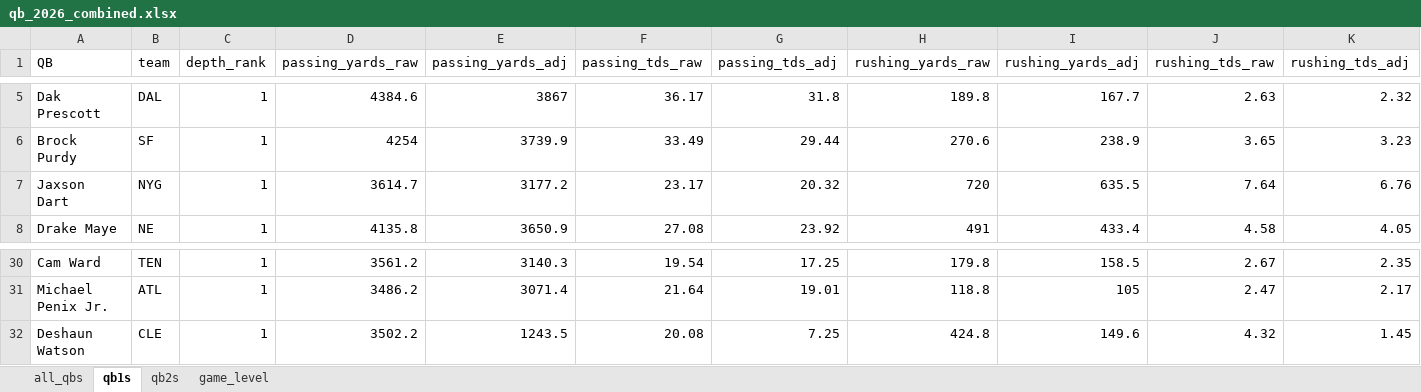
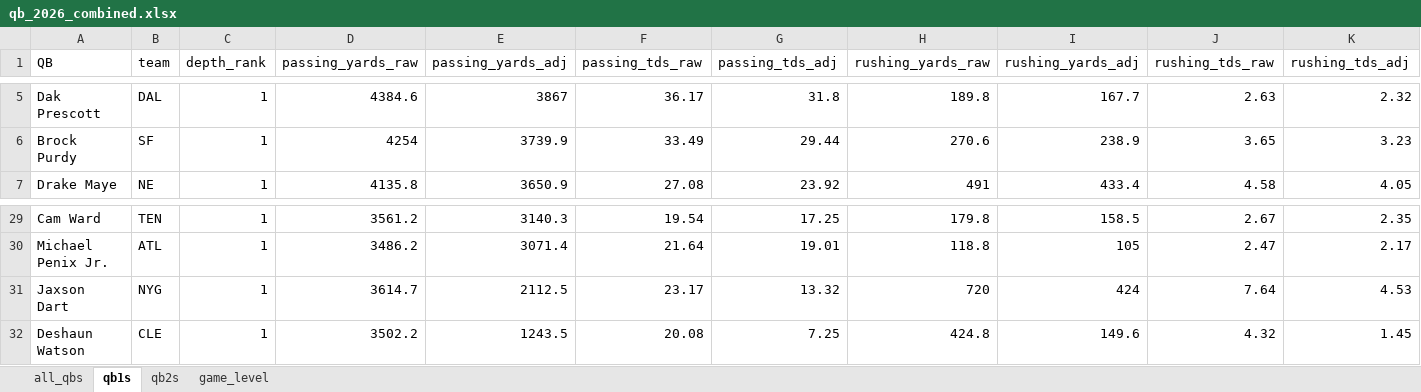
Before and after one commit to egomaniacsfantasy/lineup-lab, an Excel workbook: projections/qb_2026_combined.xlsx, sheet qb1s, drawn as a sheet; only a part is shown, gaps mark what is left out; values as stored, in another font and other column widths than the file's, no borders; removed rows and columns are numbered as before the commit, all else as after; rows hold the shown columns only; the diff names each change by its address in the sheet, - before the commit and + after, or states it on an @@ line.

```diff
--- a/projections/qb_2026_combined.xlsx (sheet qb1s)
+++ b/projections/qb_2026_combined.xlsx (sheet qb1s)
-row 7: Jaxson Dart | NYG | 1 | 3614.7 | 3177.2 | 23.17 | 20.32 | 720 | 635.5 | 7.64 | 6.76
+row 31: Jaxson Dart | NYG | 1 | 3614.7 | 2112.5 | 23.17 | 13.32 | 720 | 424 | 7.64 | 4.53
```
Also changed, not shown: sheet game_level, sheet all_qbs, sheet qb2s, projections/te_2026_combined.xlsx, projections/wr_2026_combined.xlsx.
